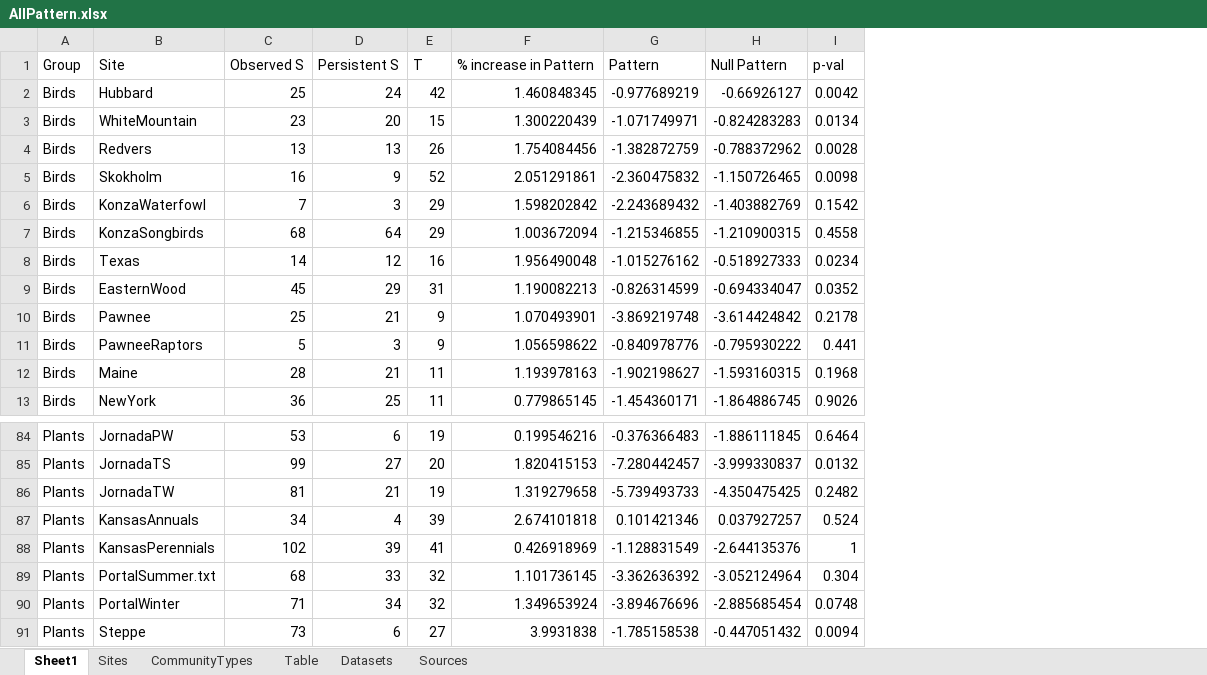
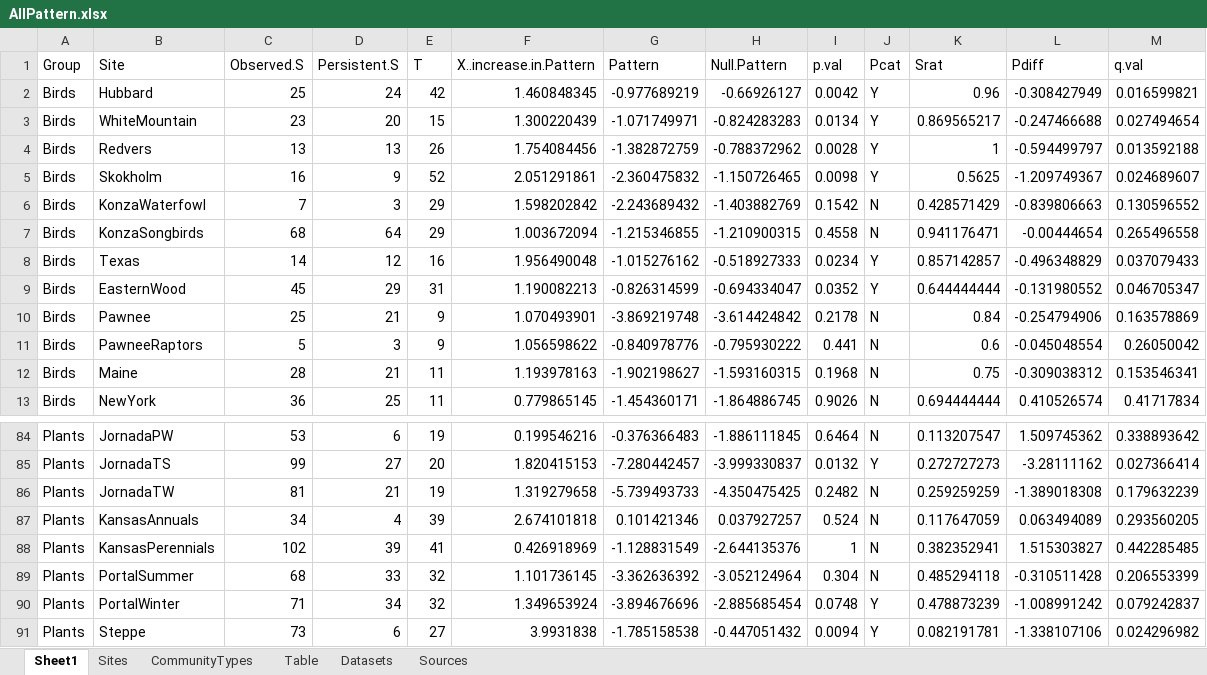
Before and after one commit to gmyenni/RareStabilizationData, an Excel workbook: AllPattern.xlsx, sheet Sheet1, drawn as a sheet; only a part is shown, gaps mark what is left out; values as stored, in another font and other column widths than the file's, no borders; the diff names each change by its address in the sheet, - before the commit and + after, or states it on an @@ line.

```diff
--- a/AllPattern.xlsx (sheet Sheet1)
+++ b/AllPattern.xlsx (sheet Sheet1)
+column J (Pcat), rows 2-13: Y | Y | Y | Y | N | N | Y | Y | N | N | N | N; rows 84-91: N | Y | N | N | N | N | Y | Y
+column K (Srat), rows 2-13: 0.96 | 0.869565217 | 1 | 0.5625 | 0.428571429 | 0.941176471 | 0.857142857 | 0.644444444 | 0.84 | 0.6 | 0.75 | 0.694444444; rows 84-91: 0.113207547 | 0.272727273 | 0.259259259 | 0.117647059 | 0.382352941 | 0.485294118 | 0.478873239 | 0.082191781
+column L (Pdiff), rows 2-13: -0.308427949 | -0.247466688 | -0.594499797 | -1.209749367 | -0.839806663 | -0.00444654 | -0.496348829 | -0.131980552 | -0.254794906 | -0.045048554 | -0.309038312 | 0.410526574; rows 84-91: 1.509745362 | -3.28111162 | -1.389018308 | 0.063494089 | 1.515303827 | -0.310511428 | -1.008991242 | -1.338107106
+column M (q.val), rows 2-13: 0.016599821 | 0.027494654 | 0.013592188 | 0.024689607 | 0.130596552 | 0.265496558 | 0.037079433 | 0.046705347 | 0.163578869 | 0.26050042 | 0.153546341 | 0.41717834; rows 84-91: 0.338893642 | 0.027366414 | 0.179632239 | 0.293560205 | 0.442285485 | 0.206553399 | 0.079242837 | 0.024296982
-C1: Observed S
+C1: Observed.S
-D1: Persistent S
+D1: Persistent.S
-F1: % increase in Pattern
+F1: X..increase.in.Pattern
-H1: Null Pattern
+H1: Null.Pattern
-I1: p-val
+I1: p.val
-B89 (Site): PortalSummer.txt
+B89 (Site): PortalSummer
```
Also changed, not shown: formulas that keep their value, AllResults.xlsx, 5 other files.
